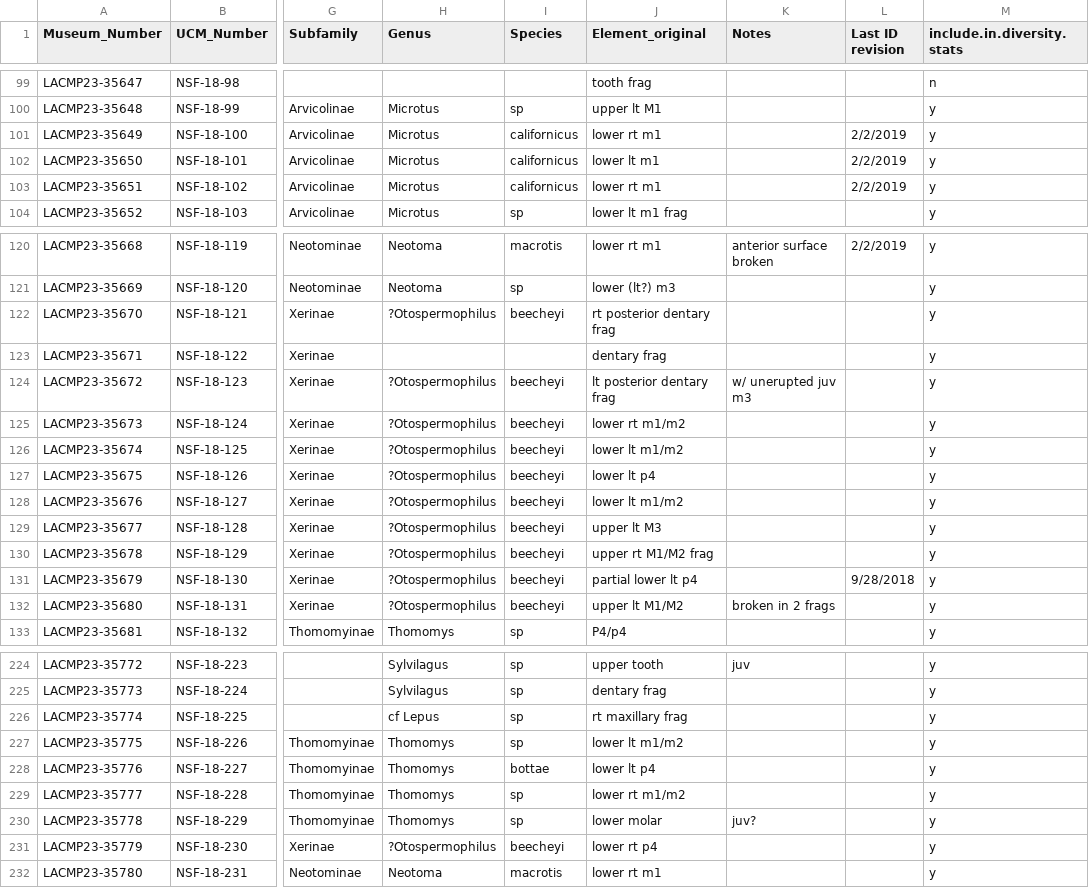
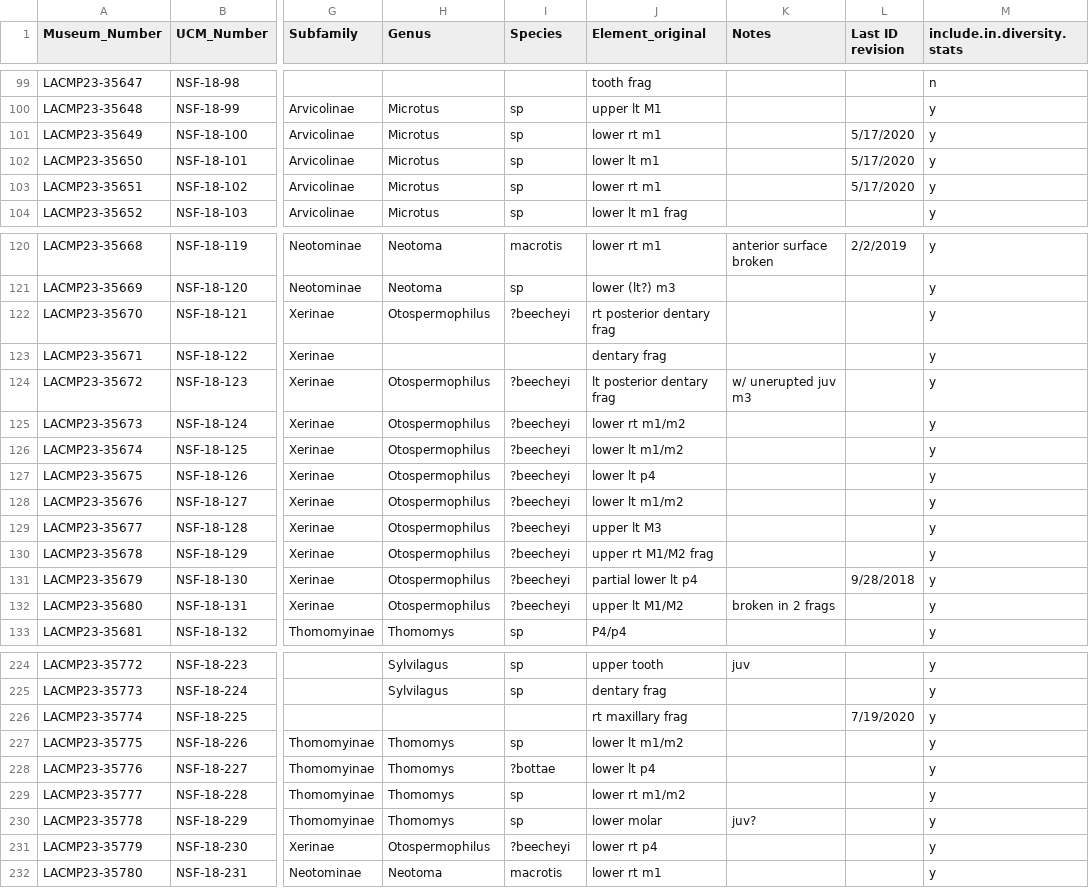
Before and after one commit to bloispaleolab/LaBrea, a TSV file: LaBrea-Neotoma/data/GoogleDriveExports-mammals/RLB_P23_Small_Mammals - Deposit 7b.tsv, drawn as a sheet; only a part is shown, gaps mark what is left out; the diff covers the shown part only; the diff names each change by its address in the sheet, - before the commit and + after, or states it on an @@ line.

```diff
--- a/LaBrea-Neotoma/data/GoogleDriveExports-mammals/RLB_P23_Small_Mammals - Deposit 7b.tsv
+++ b/LaBrea-Neotoma/data/GoogleDriveExports-mammals/RLB_P23_Small_Mammals - Deposit 7b.tsv
-I101:I103 (Species): californicus
+I101:I103 (Species): sp
-L101:L103 (Last ID revision): 2/2/2019
+L101:L103 (Last ID revision): 5/17/2020
-H122 (Genus): ?Otospermophilus
+H122 (Genus): Otospermophilus
-I122 (Species): beecheyi
+I122 (Species): ?beecheyi
-H124:H132 (Genus): ?Otospermophilus
+H124:H132 (Genus): Otospermophilus
-I124:I132 (Species): beecheyi
+I124:I132 (Species): ?beecheyi
-H226 (Genus): cf Lepus
+H226 (Genus): (empty)
-I226 (Species): sp
+I226 (Species): (empty)
-L226 (Last ID revision): (empty)
+L226 (Last ID revision): 7/19/2020
-I228 (Species): bottae
+I228 (Species): ?bottae
-H231 (Genus): ?Otospermophilus
+H231 (Genus): Otospermophilus
-I231 (Species): beecheyi
+I231 (Species): ?beecheyi
```
Also changed, not shown: 39 edited cells elsewhere in this file, LaBrea-Neotoma/data/GoogleDriveExports-mammals/RLB_P23_Small_Mammals - Deposit 1.tsv, LaBrea-Neotoma/data/GoogleDriveExports-mammals/RLB_P23_Small_Mammals - Deposit 13.tsv, 1 other file.
